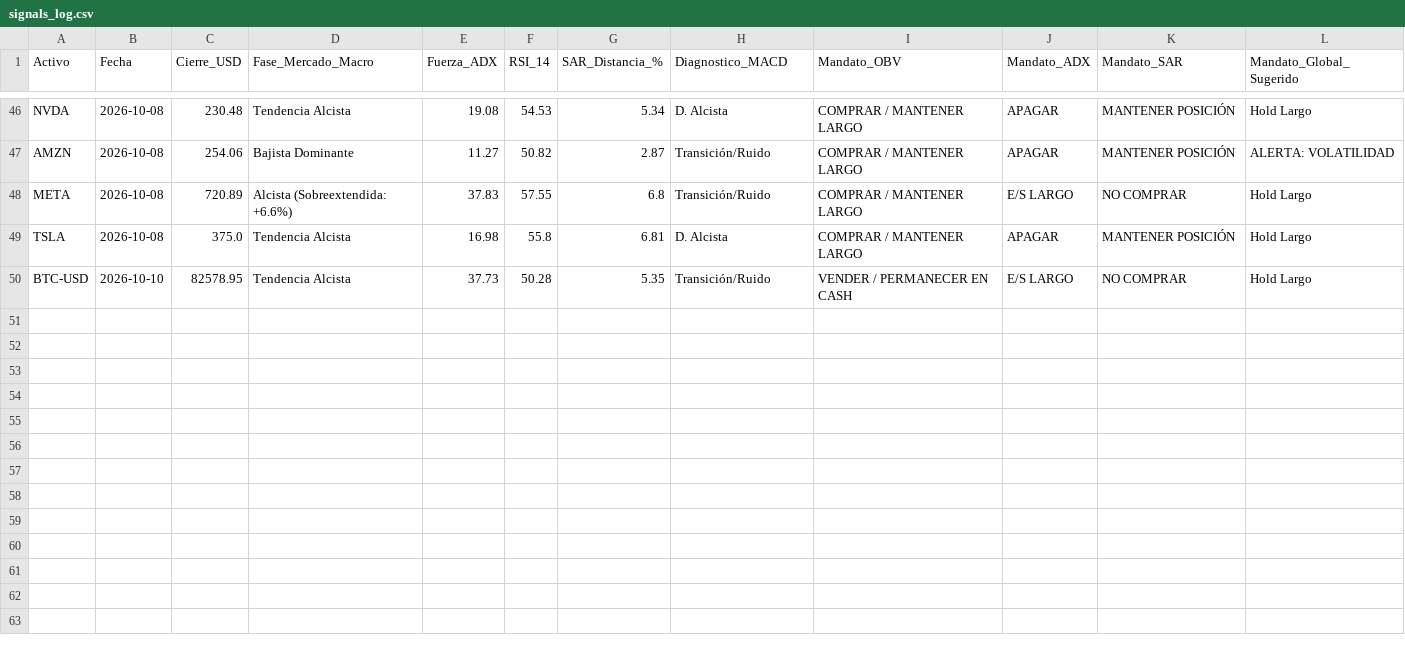
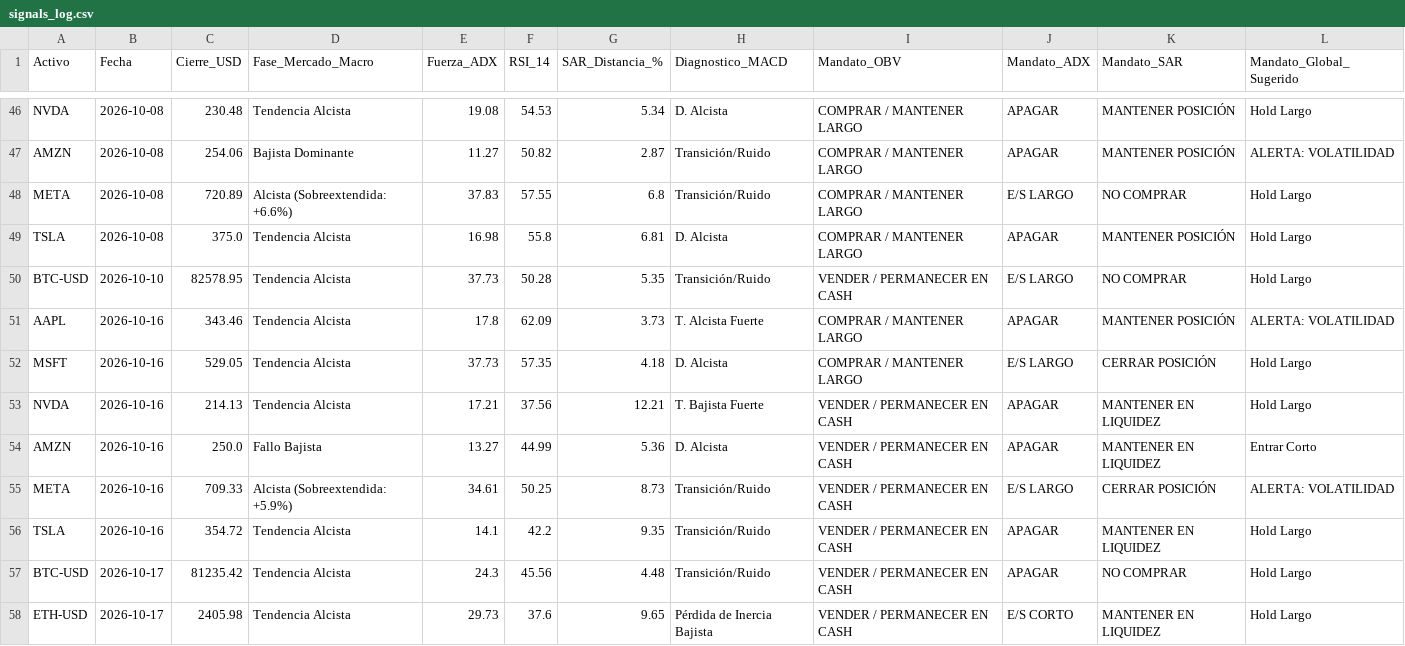
Before and after one commit to Jav10/finanzas_bot, a CSV file: data/signals_log.csv, drawn as a sheet; only a part is shown, gaps mark what is left out; the diff names each change by its address in the sheet, - before the commit and + after, or states it on an @@ line.

Commit message:
agregar activo Etherium

```diff
--- a/data/signals_log.csv
+++ b/data/signals_log.csv
+row 51: AAPL | 2026-10-16 | 343.46 | Tendencia Alcista | 17.8 | 62.09 | 3.73 | T. Alcista Fuerte | COMPRAR / MANTENER LARGO | APAGAR | MANTENER POSICIÓN | ALERTA: VOLATILIDAD
+row 52: MSFT | 2026-10-16 | 529.05 | Tendencia Alcista | 37.73 | 57.35 | 4.18 | D. Alcista | COMPRAR / MANTENER LARGO | E/S LARGO | CERRAR POSICIÓN | Hold Largo
+row 53: NVDA | 2026-10-16 | 214.13 | Tendencia Alcista | 17.21 | 37.56 | 12.21 | T. Bajista Fuerte | VENDER / PERMANECER EN CASH | APAGAR | MANTENER EN LIQUIDEZ | Hold Largo
+row 54: AMZN | 2026-10-16 | 250.0 | Fallo Bajista | 13.27 | 44.99 | 5.36 | D. Alcista | VENDER / PERMANECER EN CASH | APAGAR | MANTENER EN LIQUIDEZ | Entrar Corto
+row 55: META | 2026-10-16 | 709.33 | Alcista (Sobreextendida: +5.9%) | 34.61 | 50.25 | 8.73 | Transición/Ruido | VENDER / PERMANECER EN CASH | E/S LARGO | CERRAR POSICIÓN | ALERTA: VOLATILIDAD
+row 56: TSLA | 2026-10-16 | 354.72 | Tendencia Alcista | 14.1 | 42.2 | 9.35 | Transición/Ruido | VENDER / PERMANECER EN CASH | APAGAR | MANTENER EN LIQUIDEZ | Hold Largo
+row 57: BTC-USD | 2026-10-17 | 81235.42 | Tendencia Alcista | 24.3 | 45.56 | 4.48 | Transición/Ruido | VENDER / PERMANECER EN CASH | APAGAR | NO COMPRAR | Hold Largo
+row 58: ETH-USD | 2026-10-17 | 2405.98 | Tendencia Alcista | 29.73 | 37.6 | 9.65 | Pérdida de Inercia Bajista | VENDER / PERMANECER EN CASH | E/S CORTO | MANTENER EN LIQUIDEZ | Hold Largo
```
Also changed, not shown: 3 other files.
